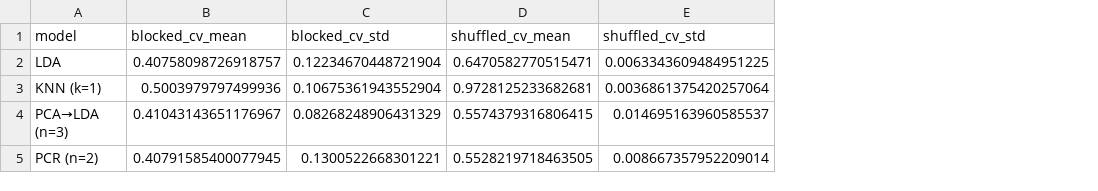
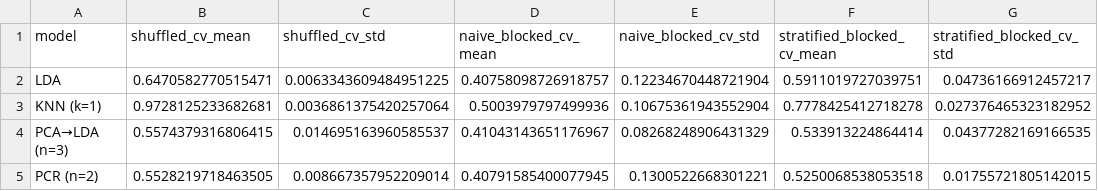
Before and after one commit to BariBariGood/cogs109-eeg-eye-state-classifier, a CSV file: tables/03_cv_accuracy_comparison.csv, drawn as a sheet; only a part is shown; removed rows and columns are numbered as before the commit, all else as after; the diff names each change by its address in the sheet, - before the commit and + after, or states it on an @@ line.

Commit message:
feat(modeling): three-way CV comparison in 02_modeling notebook + headline figure
Extend notebooks/02_modeling.ipynb with Section H that runs LDA / KNN(k=1) / PCA->LDA(n=3) / PCR(n=2) on stratified blocked folds and renders a 4-models x 3-CV-schemes grouped bar chart at figures/14_cv_comparison_three_way.png. Update tables/03_cv_accuracy_comparison.csv to carry three CV columns (shuffled, naive blocked, stratified blocked). Stratified blocking recovers 12-28 pp of accuracy the naive 5-block scheme artificially destroyed via per-fold class imbalance; the residual stratified-vs-shuffled gap remains the true neighbor-leakage signal (largest for KNN at ~20 pp). Delete the now-superseded figures/14_blocked_vs_shuffled_cv.png and update the README's Phase B status line to describe the three-way comparison.

Co-authored-by: arkondamadugula <arkondamadugula@users.noreply.github.com>
Co-Authored-By: Ivan Del Rio <boogie.delrio@gmail.com>

```diff
--- a/tables/03_cv_accuracy_comparison.csv
+++ b/tables/03_cv_accuracy_comparison.csv
-column B (blocked_cv_mean), rows 2-5: 0.40758098726918757 | 0.5003979797499936 | 0.41043143651176967 | 0.40791585400077945
-column C (blocked_cv_std), rows 2-5: 0.12234670448721904 | 0.10675361943552904 | 0.08268248906431329 | 0.1300522668301221
+column D (naive_blocked_cv_mean), rows 2-5: 0.40758098726918757 | 0.5003979797499936 | 0.41043143651176967 | 0.40791585400077945
+column E (naive_blocked_cv_std), rows 2-5: 0.12234670448721904 | 0.10675361943552904 | 0.08268248906431329 | 0.1300522668301221
+column F (stratified_blocked_cv_mean), rows 2-5: 0.5911019727039751 | 0.7778425412718278 | 0.533913224864414 | 0.5250068538053518
+column G (stratified_blocked_cv_std), rows 2-5: 0.04736166912457217 | 0.027376465323182952 | 0.04377282169166535 | 0.01755721805142015
```
Also changed, not shown: 4 other files.
